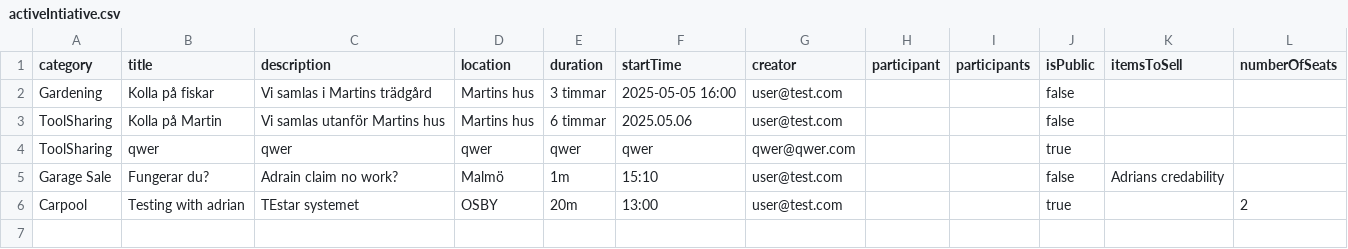
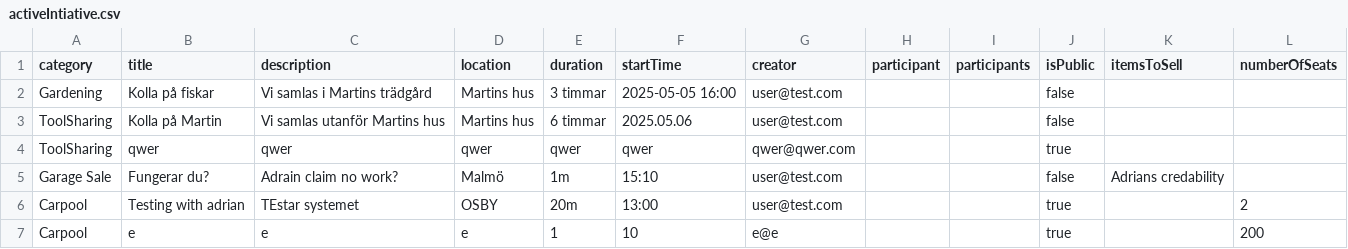
Before and after one commit to qqequalstears/LocalZeroToLocalHero, a CSV file: src/main/java/Server/fileStorage/activeIntiative.csv, drawn as a sheet.

```diff
--- a/src/main/java/Server/fileStorage/activeIntiative.csv
+++ b/src/main/java/Server/fileStorage/activeIntiative.csv
@@ -6 +6,2 @@ Garage Sale,Fungerar du?,Adrain claim no work?,Malmö,1m,15:10,user@test.com,,,f
 Carpool,Testing with adrian,TEstar systemet,OSBY,20m,13:00,user@test.com,,,true,,2
+Carpool,e,e,e,1,10,e@e,,,true,,200
```
Also changed, not shown: src/main/java/Server/fileStorage/achievements.csv, src/main/java/Server/fileStorage/log.csv, 8 other files.
